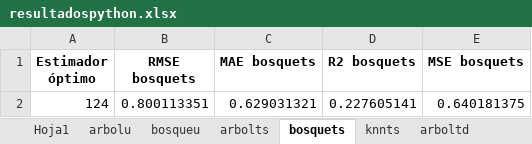
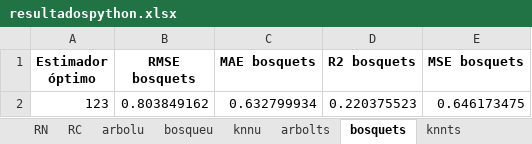
Before and after one commit to paco-da/utilidad_clinica_ml, an Excel workbook: resultadospython.xlsx, sheet bosquets, drawn as a sheet; values as stored, in another font and other column widths than the file's, no borders; removed rows and columns are numbered as before the commit, all else as after; the diff names each change by its address in the sheet, - before the commit and + after, or states it on an @@ line.

```diff
--- a/resultadospython.xlsx (sheet bosquets)
+++ b/resultadospython.xlsx (sheet bosquets)
-sheet tab: Hoja1
+sheet tab: RN
+sheet tab: RC
+sheet tab: knnu
-row 2: 124 | 0.800113351 | 0.629031321 | 0.227605141 | 0.640181375
+row 2: 123 | 0.803849162 | 0.632799934 | 0.220375523 | 0.646173475
```
Also changed, not shown: sheet RN, sheet bosqueu, sheet arboltd, sheet bosquetd, sheet arbolpp, sheet arbolts, 7 more sheets, other sheet tabs, datos.xlsx, 1 other file.
